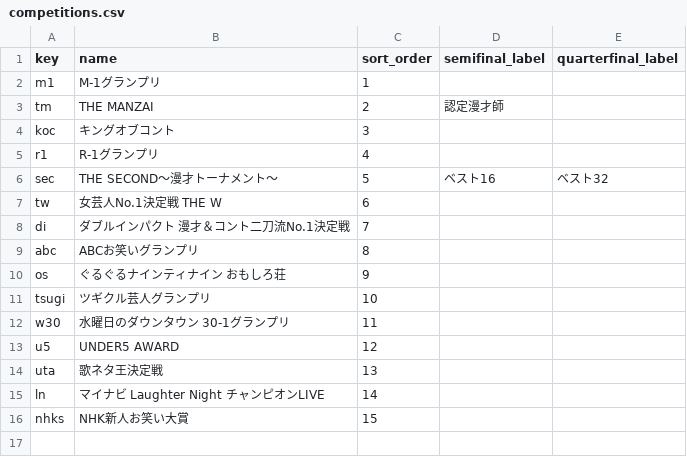
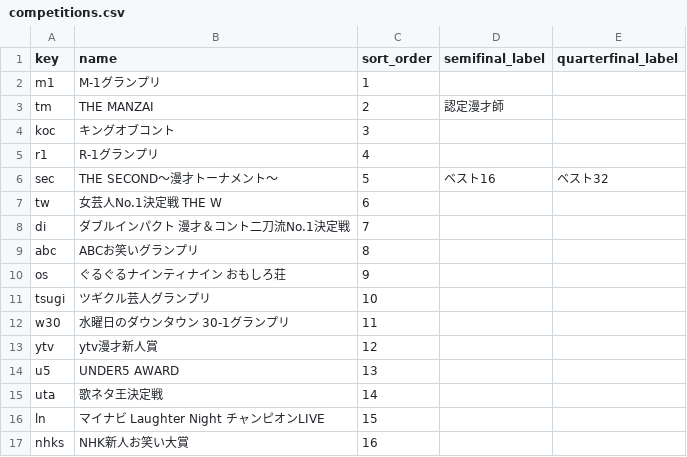
Before and after one commit to gmmtea/owarai-data, a CSV file: seed_csv/competitions.csv, drawn as a sheet.

```diff
--- a/seed_csv/competitions.csv
+++ b/seed_csv/competitions.csv
@@ -12,5 +12,6 @@ tsugi,ツギクル芸人グランプリ,10,,
 w30,水曜日のダウンタウン 30-1グランプリ,11,,
-u5,UNDER5 AWARD,12,,
-uta,歌ネタ王決定戦,13,,
-ln,マイナビ Laughter Night チャンピオンLIVE,14,,
-nhks,NHK新人お笑い大賞,15,,
+ytv,ytv漫才新人賞,12,,
+u5,UNDER5 AWARD,13,,
+uta,歌ネタ王決定戦,14,,
+ln,マイナビ Laughter Night チャンピオンLIVE,15,,
+nhks,NHK新人お笑い大賞,16,,
```
Also changed, not shown: seed_csv/comedians.csv, seed_csv/editions.csv, 2 other files.
